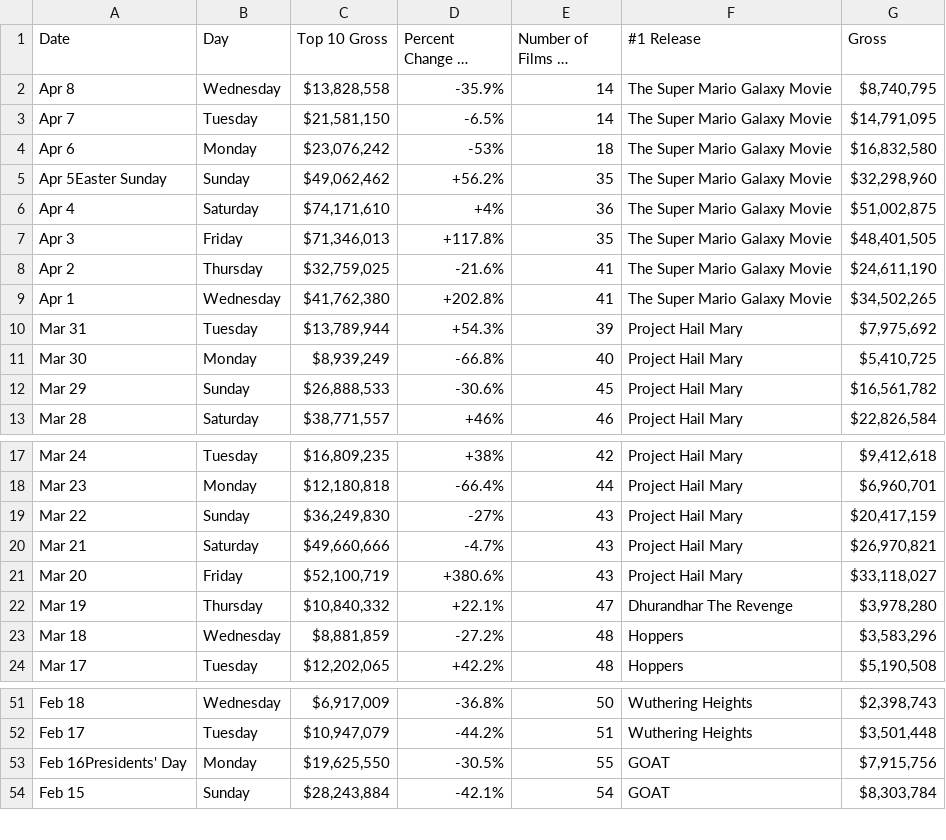
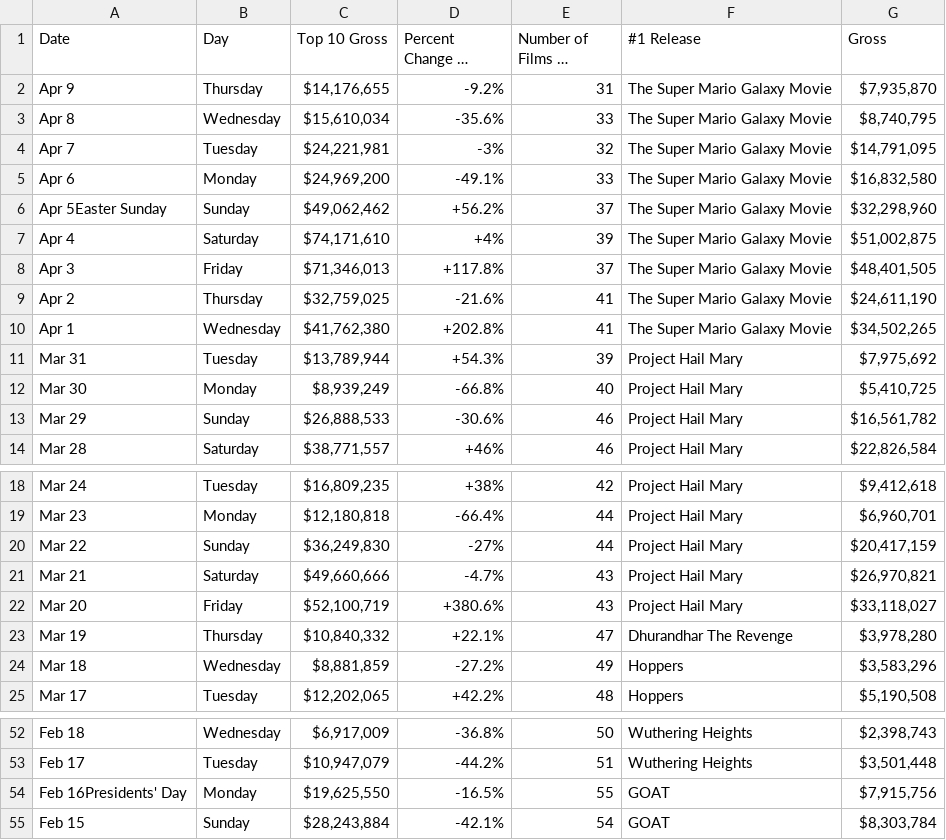
Before and after one commit to kylieklifton/Domestic-US-Box-Office, a CSV file: box-office.csv, drawn as a sheet; only a part is shown, gaps mark what is left out; long unchanged cells end in …; addresses are those after the commit; the diff names each change by its address in the sheet, - before the commit and + after, or states it on an @@ line.

```diff
--- a/box-office.csv
+++ b/box-office.csv
+row 2: Apr 9 | Thursday | $14,176,655 | -9.2% | 31 | The Super Mario Galaxy Movie | $7,935,870
-C3 (Top 10 Gross): $13,828,558
+C3 (Top 10 Gross): $15,610,034
-D3 (Percent Change vs Prior Day): -35.9%
+D3 (Percent Change vs Prior Day): -35.6%
-E3 (Number of Films in Release): 14
+E3 (Number of Films in Release): 33
-C4 (Top 10 Gross): $21,581,150
+C4 (Top 10 Gross): $24,221,981
-D4 (Percent Change vs Prior Day): -6.5%
+D4 (Percent Change vs Prior Day): -3%
-E4 (Number of Films in Release): 14
+E4 (Number of Films in Release): 32
-C5 (Top 10 Gross): $23,076,242
+C5 (Top 10 Gross): $24,969,200
-D5 (Percent Change vs Prior Day): -53%
+D5 (Percent Change vs Prior Day): -49.1%
-E5 (Number of Films in Release): 18
+E5 (Number of Films in Release): 33
-E6 (Number of Films in Release): 35
+E6 (Number of Films in Release): 37
-E7 (Number of Films in Release): 36
+E7 (Number of Films in Release): 39
-E8 (Number of Films in Release): 35
+E8 (Number of Films in Release): 37
-E13 (Number of Films in Release): 45
+E13 (Number of Films in Release): 46
-E20 (Number of Films in Release): 43
+E20 (Number of Films in Release): 44
-E24 (Number of Films in Release): 48
+E24 (Number of Films in Release): 49
-D54 (Percent Change vs Prior Day): -30.5%
+D54 (Percent Change vs Prior Day): -16.5%
```
